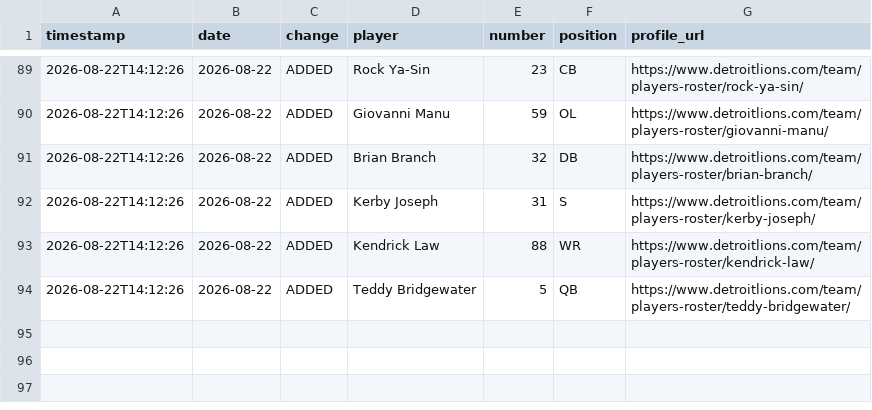
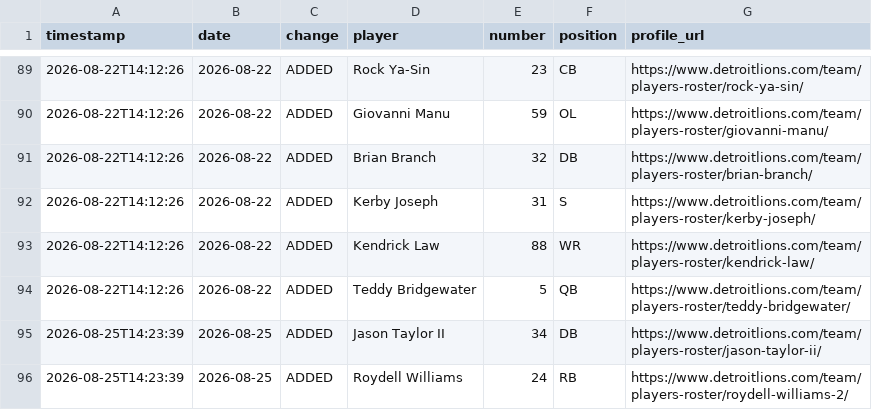
Before and after one commit to josephtwysocki/lions-roster-game, a CSV file: lions_roster_data/roster_changes.csv, drawn as a sheet; only a part is shown, gaps mark what is left out; the diff names each change by its address in the sheet, - before the commit and + after, or states it on an @@ line.

```diff
--- a/lions_roster_data/roster_changes.csv
+++ b/lions_roster_data/roster_changes.csv
+row 95: 2026-08-25T14:23:39 | 2026-08-25 | ADDED | Jason Taylor II | 34 | DB | https://www.detroitlions.com/team/players-roster/jason-taylor-ii/
+row 96: 2026-08-25T14:23:39 | 2026-08-25 | ADDED | Roydell Williams | 24 | RB | https://www.detroitlions.com/team/players-roster/roydell-williams-2/
```
Also changed, not shown: lions_roster_data/active_roster.csv, 4 other files.
